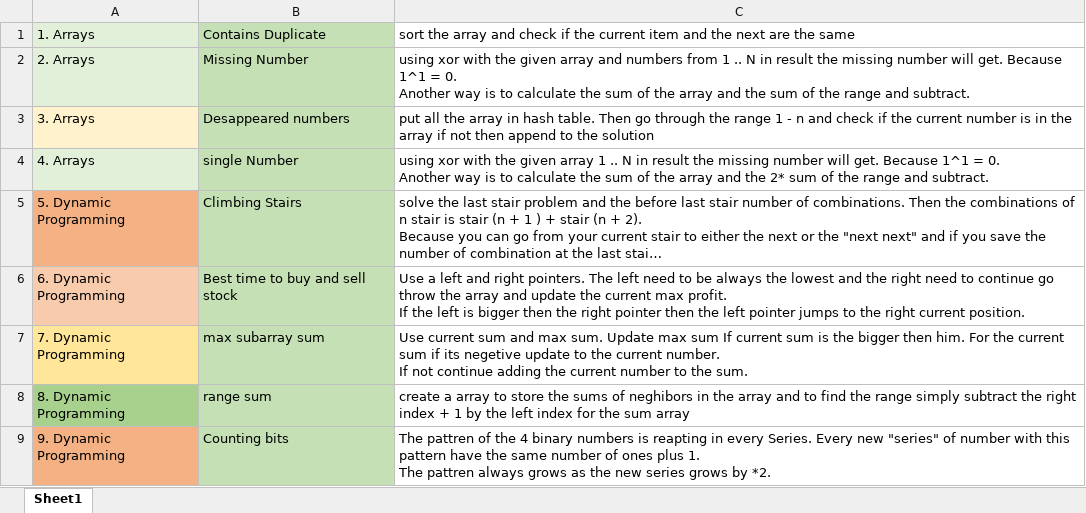
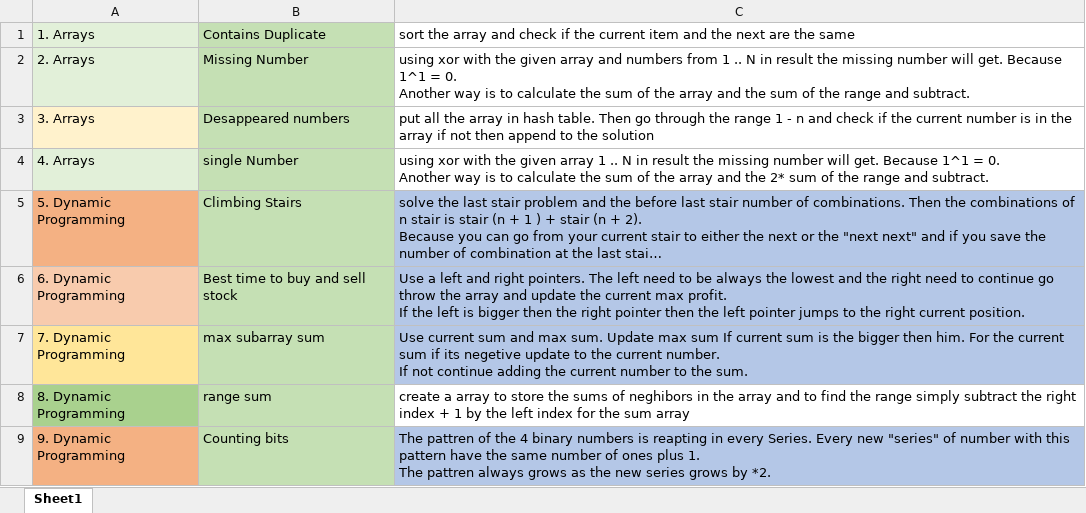
Before and after one commit to programmer1024r/170LeetcodeProblems, an Excel workbook: 170Problems.xlsx, sheet Sheet1, drawn as a sheet; long unchanged cells end in …; values as stored, in another font and other column widths than the file's, no borders; the diff names each change by its address in the sheet, - before the commit and + after, or states it on an @@ line.

```diff
--- a/170Problems.xlsx (sheet Sheet1)
+++ b/170Problems.xlsx (sheet Sheet1)
-C5:C7 fill: none
+C5:C7 fill: #B4C7E7
-C9 fill: none
+C9 fill: #B4C7E7
```
Also changed, not shown: 4 other files.
